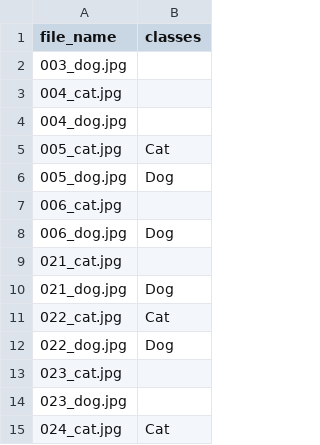
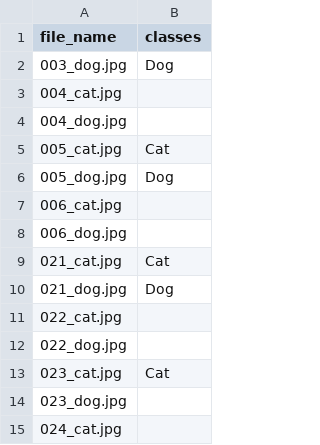
Before and after one commit to matanelg/Semi-Supervised-Classification, a CSV file: files/annotations_test.csv, drawn as a sheet.

```diff
--- a/files/annotations_test.csv
+++ b/files/annotations_test.csv
@@ -1,3 +1,3 @@
 file_name,classes
-003_dog.jpg,
+003_dog.jpg,Dog
 004_cat.jpg,
@@ -7,9 +7,9 @@ file_name,classes
 006_cat.jpg,
-006_dog.jpg,Dog
-021_cat.jpg,
+006_dog.jpg,
+021_cat.jpg,Cat
 021_dog.jpg,Dog
-022_cat.jpg,Cat
-022_dog.jpg,Dog
-023_cat.jpg,
+022_cat.jpg,
+022_dog.jpg,
+023_cat.jpg,Cat
 023_dog.jpg,
-024_cat.jpg,Cat
+024_cat.jpg,
```
Also changed, not shown: files/annotations_train.csv, model/predicted.csv, 7 other files.
